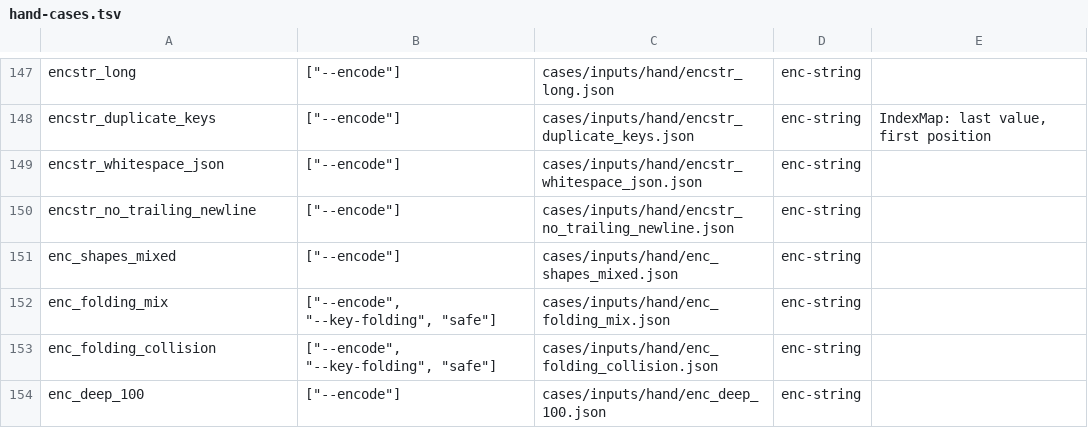
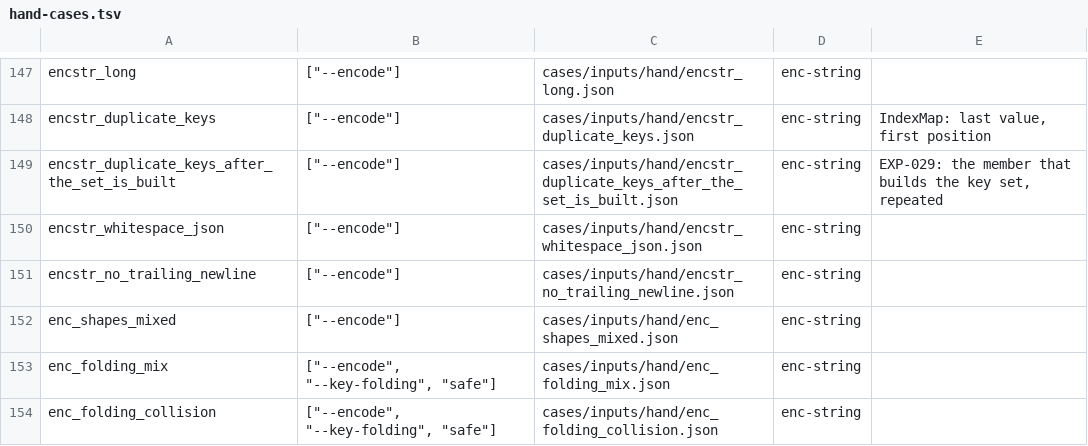
Before and after one commit to Dicklesworthstone/toon_bend, a TSV file: cases/hand-cases.tsv, drawn as a sheet; only a part is shown, gaps mark what is left out; the shorter side is filled out with more unchanged rows.

```diff
--- a/cases/hand-cases.tsv
+++ b/cases/hand-cases.tsv
@@ -148,2 +148,3 @@ encstr_long	["--encode"]	cases/inputs/hand/encstr_long.json	enc-string
 encstr_duplicate_keys	["--encode"]	cases/inputs/hand/encstr_duplicate_keys.json	enc-string	IndexMap: last value, first position
+encstr_duplicate_keys_after_the_set_is_built	["--encode"]	cases/inputs/hand/encstr_duplicate_keys_after_the_set_is_built.json	enc-string	EXP-029: the member that builds the key set, repeated
 encstr_whitespace_json	["--encode"]	cases/inputs/hand/encstr_whitespace_json.json	enc-string	
```
Also changed, not shown: 21 other files.
